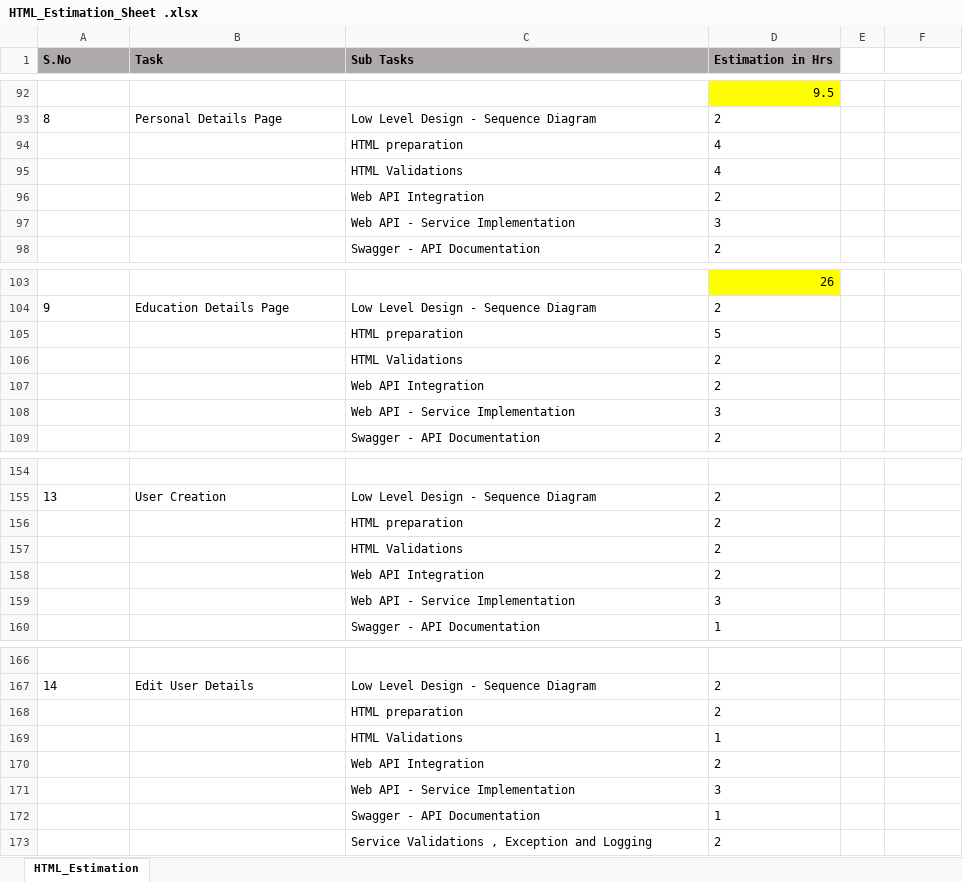
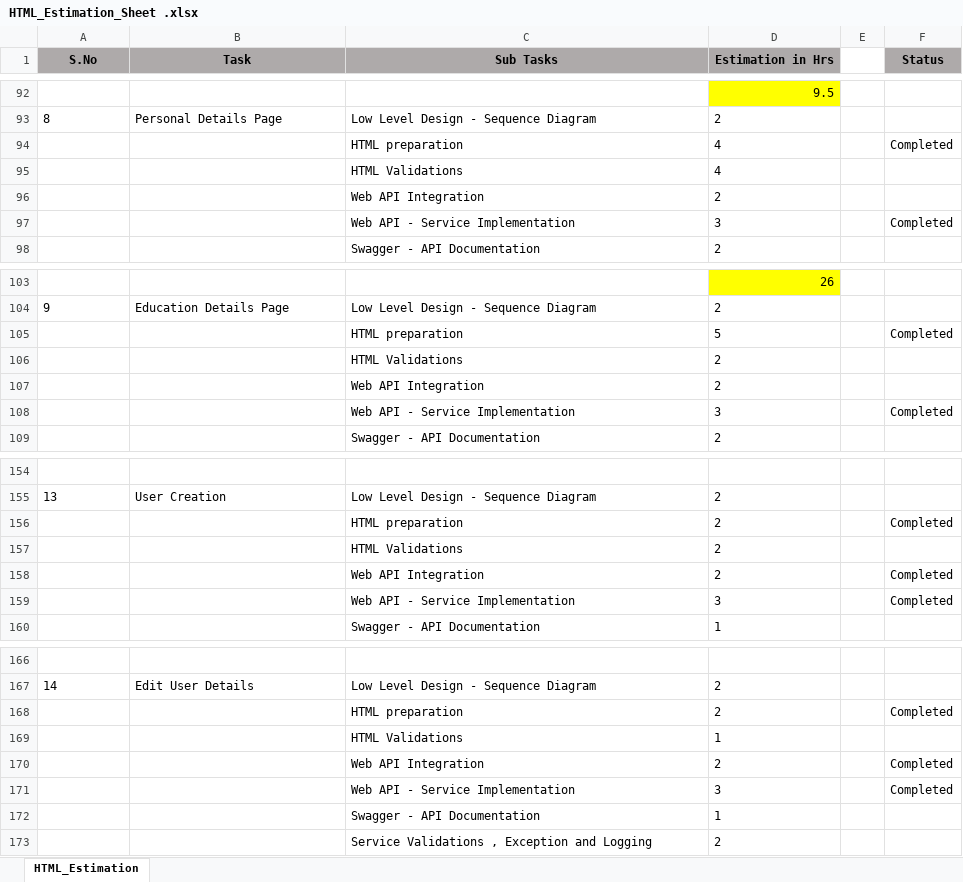
Before and after one commit to AspireTeamGenesis/Profile_Management, an Excel workbook: Process/Timesheet/Estimation/HTML_Estimation_Sheet .xlsx, sheet HTML_Estimation, drawn as a sheet; only a part is shown, gaps mark what is left out; values as stored, in another font and other column widths than the file's, no borders; the diff covers the shown part only; the diff names each change by its address in the sheet, - before the commit and + after, or states it on an @@ line.

Commit message:
commit estimation

```diff
--- a/Process/Timesheet/Estimation/HTML_Estimation_Sheet .xlsx (sheet HTML_Estimation)
+++ b/Process/Timesheet/Estimation/HTML_Estimation_Sheet .xlsx (sheet HTML_Estimation)
-A1:D1 alignment: left
+A1:D1 alignment: center
-F1: (empty)
+F1: Status
-F1 fill: none
+F1 fill: #AEAAAA
-F94 (Status): (empty)
+F94 (Status): Completed
-F97 (Status): (empty)
+F97 (Status): Completed
-F105 (Status): (empty)
+F105 (Status): Completed
-F108 (Status): (empty)
+F108 (Status): Completed
-F156 (Status): (empty)
+F156 (Status): Completed
-F158:F159 (Status): (empty)
+F158:F159 (Status): Completed
-F168 (Status): (empty)
+F168 (Status): Completed
-F170:F171 (Status): (empty)
+F170:F171 (Status): Completed
```
Also changed, not shown: 15 edited cells elsewhere in this sheet.
